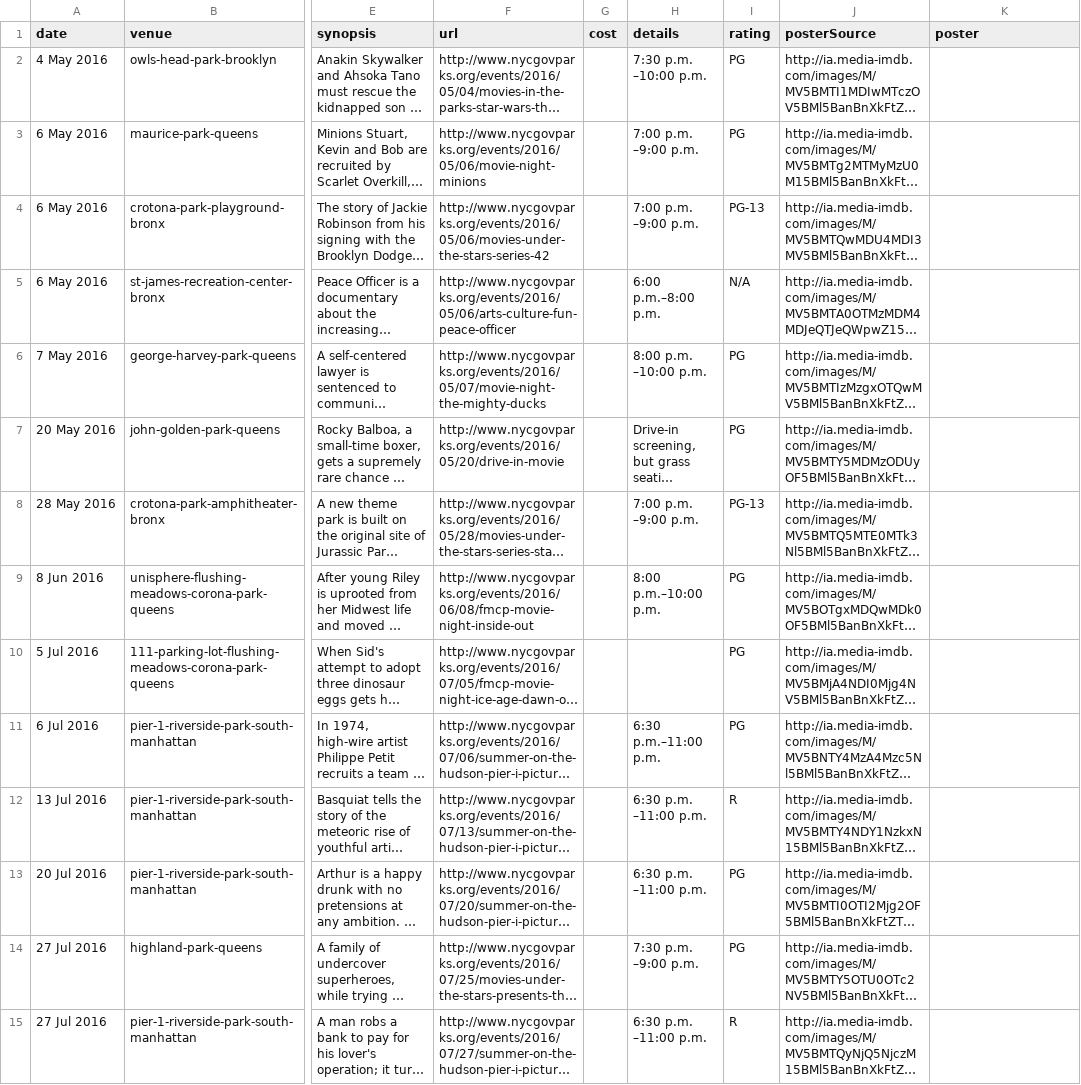
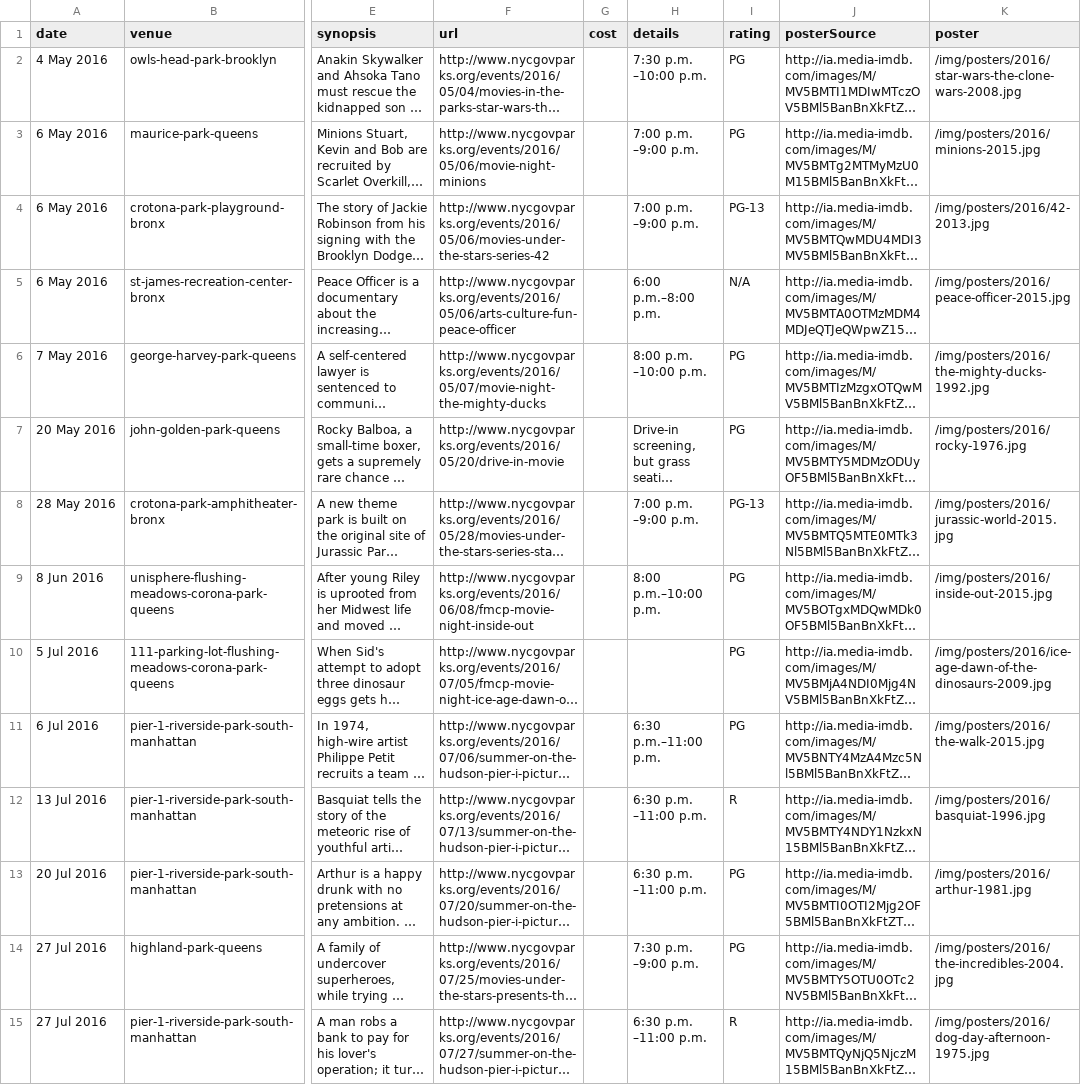
Before and after one commit to adamaveray/summermovies, a CSV file: data/2016/movies.csv, drawn as a sheet; only a part is shown, gaps mark what is left out; long unchanged cells end in …; the diff covers the shown part only; the diff names each change by its address in the sheet, - before the commit and + after, or states it on an @@ line.

Commit message:
Added movie posters

```diff
--- a/data/2016/movies.csv
+++ b/data/2016/movies.csv
-K2 (poster): (empty)
+K2 (poster): /img/posters/2016/star-wars-the-clone-wars-2008.jpg
-K3 (poster): (empty)
+K3 (poster): /img/posters/2016/minions-2015.jpg
-K4 (poster): (empty)
+K4 (poster): /img/posters/2016/42-2013.jpg
-K5 (poster): (empty)
+K5 (poster): /img/posters/2016/peace-officer-2015.jpg
-K6 (poster): (empty)
+K6 (poster): /img/posters/2016/the-mighty-ducks-1992.jpg
-K7 (poster): (empty)
+K7 (poster): /img/posters/2016/rocky-1976.jpg
-K8 (poster): (empty)
+K8 (poster): /img/posters/2016/jurassic-world-2015.jpg
-K9 (poster): (empty)
+K9 (poster): /img/posters/2016/inside-out-2015.jpg
-K10 (poster): (empty)
+K10 (poster): /img/posters/2016/ice-age-dawn-of-the-dinosaurs-2009.jpg
-K11 (poster): (empty)
+K11 (poster): /img/posters/2016/the-walk-2015.jpg
-K12 (poster): (empty)
+K12 (poster): /img/posters/2016/basquiat-1996.jpg
-K13 (poster): (empty)
+K13 (poster): /img/posters/2016/arthur-1981.jpg
-K14 (poster): (empty)
+K14 (poster): /img/posters/2016/the-incredibles-2004.jpg
-K15 (poster): (empty)
+K15 (poster): /img/posters/2016/dog-day-afternoon-1975.jpg
```
Also changed, not shown: 41 edited cells elsewhere in this file, 53 other files.
